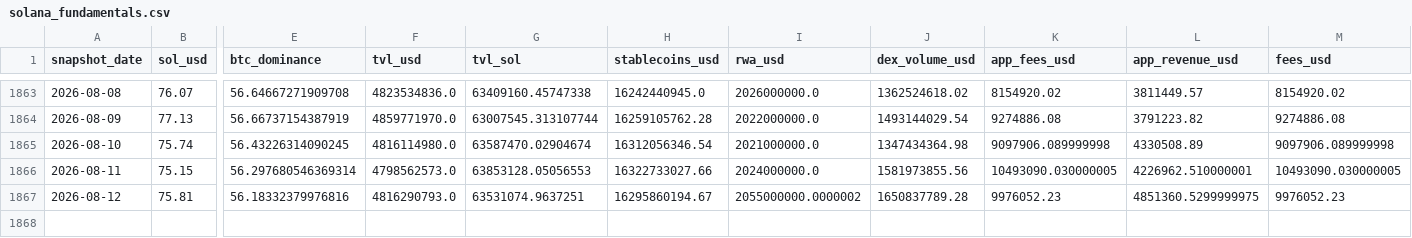
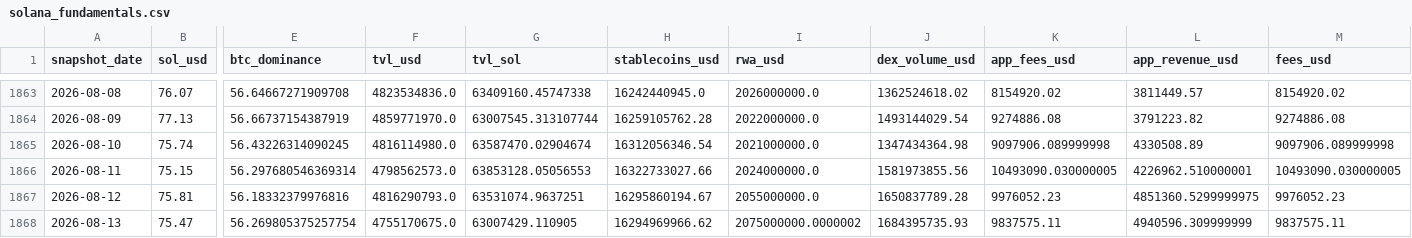
Before and after one commit to derbariton-spec/solana_monitor, a CSV file: data/solana_fundamentals.csv, drawn as a sheet; only a part is shown, gaps mark what is left out; rows hold the shown columns only; the diff names each change by its address in the sheet, - before the commit and + after, or states it on an @@ line.

```diff
--- a/data/solana_fundamentals.csv
+++ b/data/solana_fundamentals.csv
-I1867 (rwa_usd): 2055000000.0000002
+I1867 (rwa_usd): 2055000000.0
+row 1868: 2026-08-13 | 75.47 | 56.269805375257754 | 4755170675.0 | 63007429.110905 | 16294969966.62 | 2075000000.0000002 | 1684395735.93 | 9837575.11 | 4940596.309999999 | 9837575.11
```
